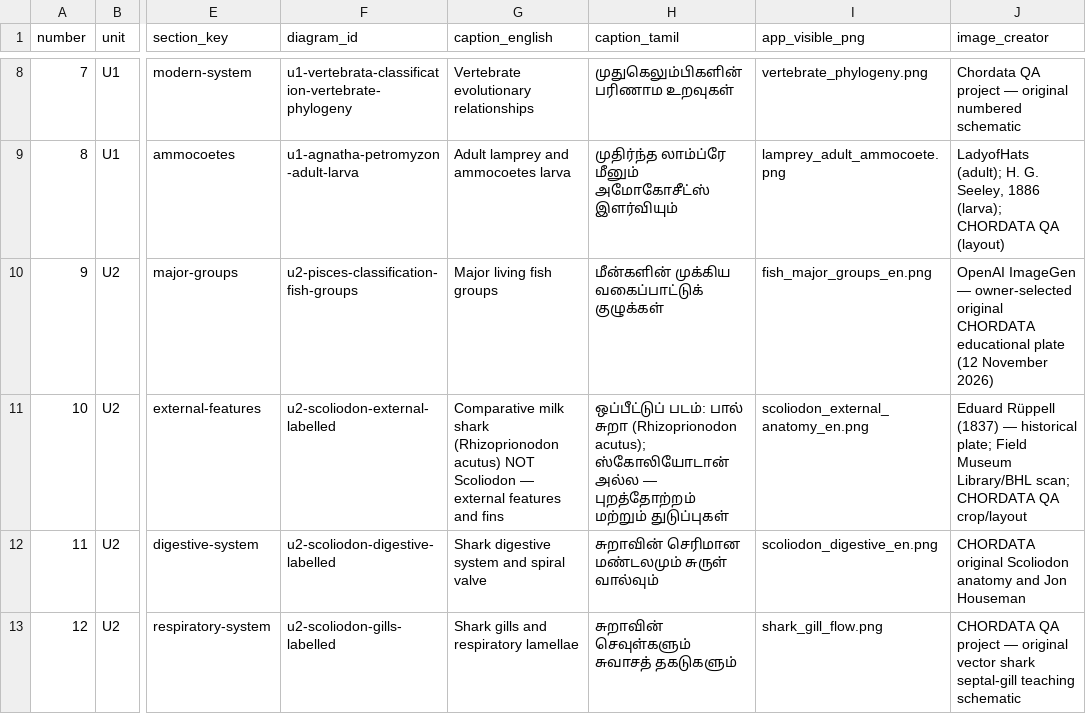
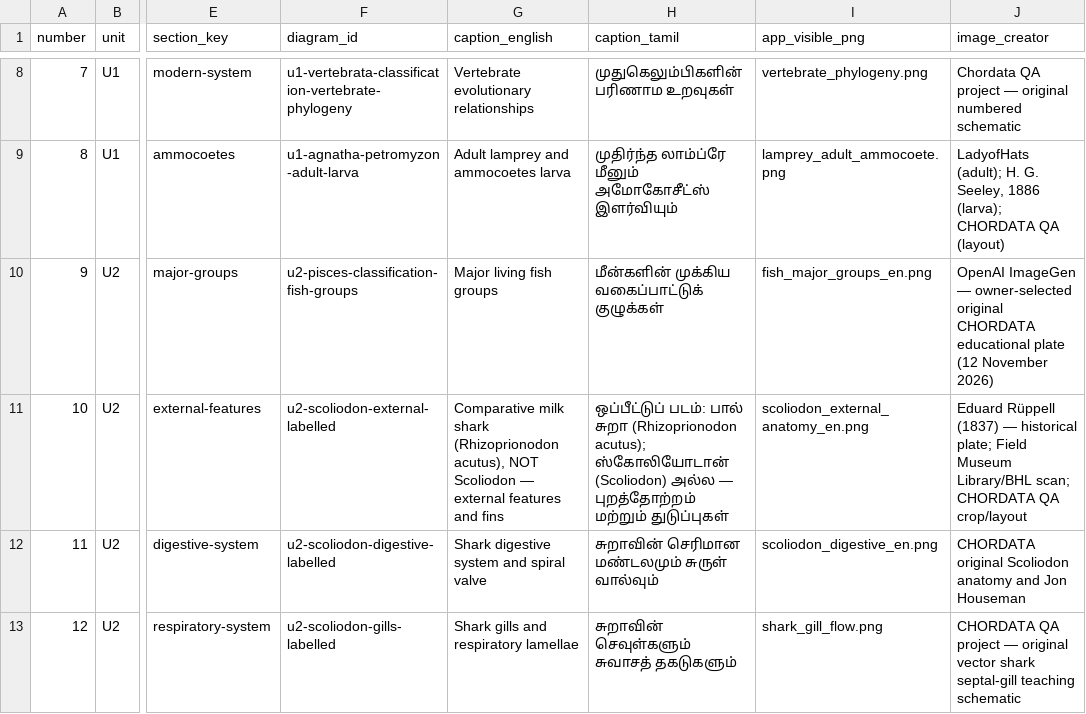
Before and after one commit to rameshgascngl-create/Chordata, a CSV file: docs/FIGURE_REVIEW_REGISTER_64.csv, drawn as a sheet; only a part is shown, gaps mark what is left out; the diff names each change by its address in the sheet, - before the commit and + after, or states it on an @@ line.

Commit message:
qa(figures): regenerate exact 64-row review register after species-caption correction

```diff
--- a/docs/FIGURE_REVIEW_REGISTER_64.csv
+++ b/docs/FIGURE_REVIEW_REGISTER_64.csv
-G11 (caption_english): …shark (Rhizoprionodon acutus) NOT Scoliodon…
+G11 (caption_english): …shark (Rhizoprionodon acutus), NOT Scoliodon…
-H11 (caption_tamil): …acutus); ஸ்கோலியோடான் அல்ல —…
+H11 (caption_tamil): …acutus); ஸ்கோலியோடான் (Scoliodon) அல்ல —…
```
